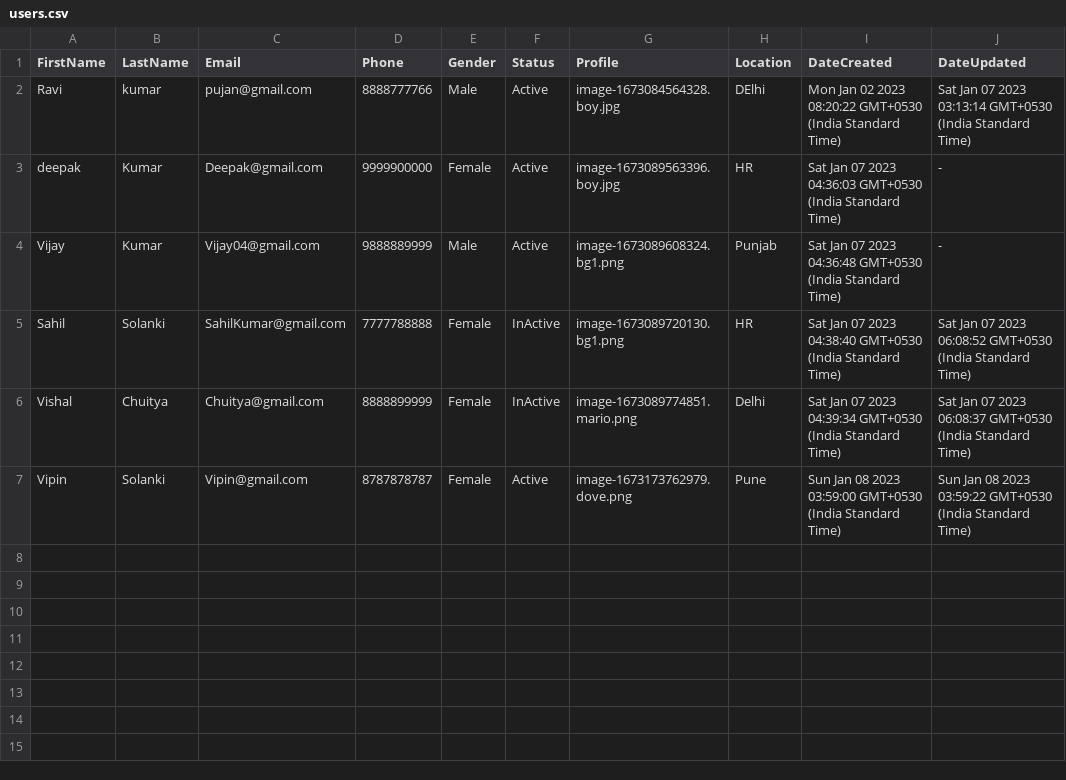
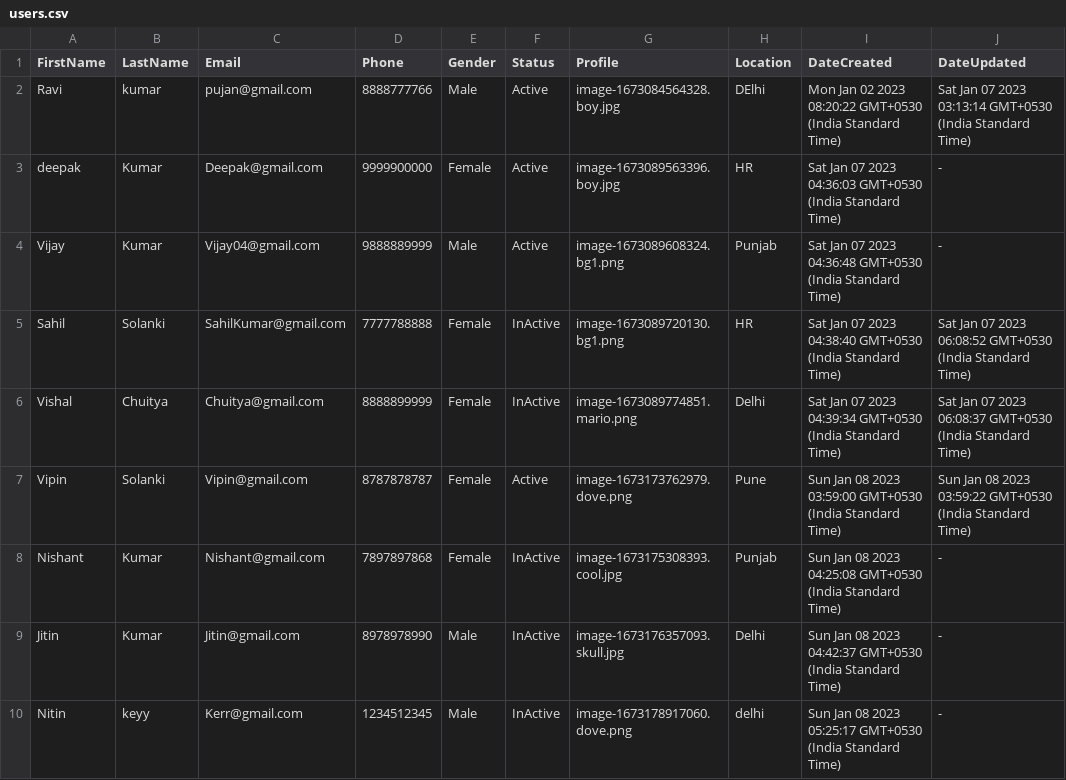
Before and after one commit to krRahul10/MERN_STACK_PROJECT, a CSV file: server/public/files/export/users.csv, drawn as a sheet; the diff names each change by its address in the sheet, - before the commit and + after, or states it on an @@ line.

```diff
--- a/server/public/files/export/users.csv
+++ b/server/public/files/export/users.csv
+row 8: Nishant | Kumar | Nishant@gmail.com | 7897897868 | Female | InActive | image-1673175308393.cool.jpg | Punjab | Sun Jan 08 2023 04:25:08 GMT+0530 (India Standard Time) | -
+row 9: Jitin | Kumar | Jitin@gmail.com | 8978978990 | Male | InActive | image-1673176357093.skull.jpg | Delhi | Sun Jan 08 2023 04:42:37 GMT+0530 (India Standard Time) | -
+row 10: Nitin | keyy | Kerr@gmail.com | 1234512345 | Male | InActive | image-1673178917060.dove.png | delhi | Sun Jan 08 2023 05:25:17 GMT+0530 (India Standard Time) | -
```
Also changed, not shown: 2 other files.
